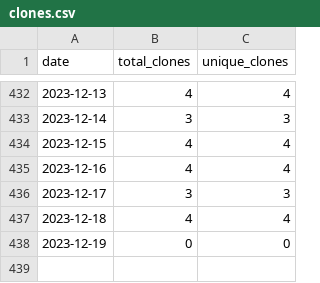
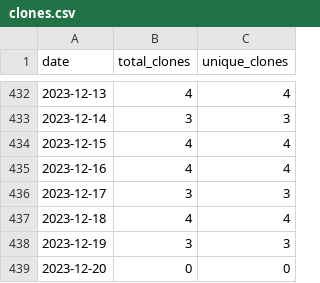
Before and after one commit to merrymitch/COMP4320, a CSV file: .traffic/clones.csv, drawn as a sheet; only a part is shown, gaps mark what is left out.

Commit message:
Updating repository traffic

```diff
--- a/.traffic/clones.csv
+++ b/.traffic/clones.csv
@@ -437,2 +437,3 @@ date,total_clones,unique_clones
 2023-12-18,4,4
-2023-12-19,0,0
+2023-12-19,3,3
+2023-12-20,0,0
```
Also changed, not shown: .traffic/views.csv, 3 other files.
